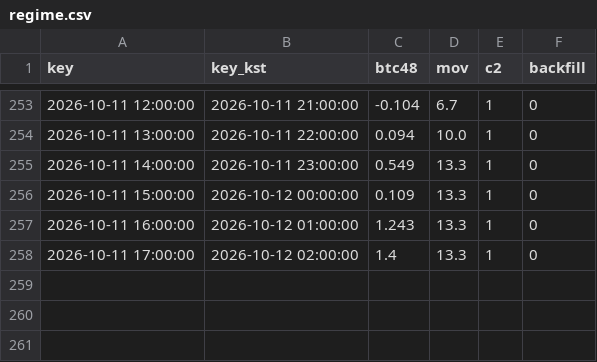
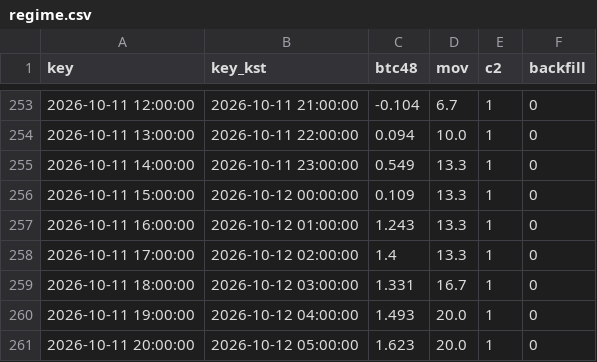
Before and after one commit to antman8422-alt/coin-forward, a CSV file: data/regime.csv, drawn as a sheet; only a part is shown, gaps mark what is left out.

```diff
--- a/data/regime.csv
+++ b/data/regime.csv
@@ -258 +258,4 @@
 2026-10-11 17:00:00,2026-10-12 02:00:00,1.4,13.3,1,0
+2026-10-11 18:00:00,2026-10-12 03:00:00,1.331,16.7,1,0
+2026-10-11 19:00:00,2026-10-12 04:00:00,1.493,20.0,1,0
+2026-10-11 20:00:00,2026-10-12 05:00:00,1.623,20.0,1,0
```
Also changed, not shown: data/runs.csv, data/signals.csv, 3 other files.
